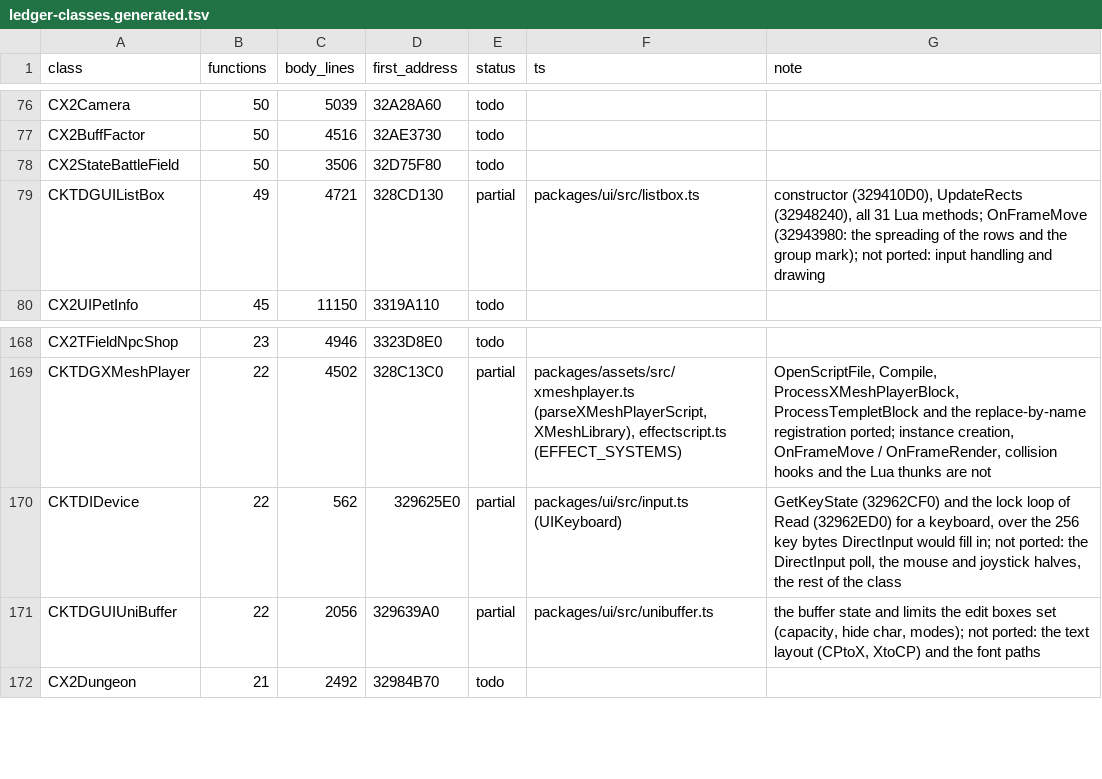
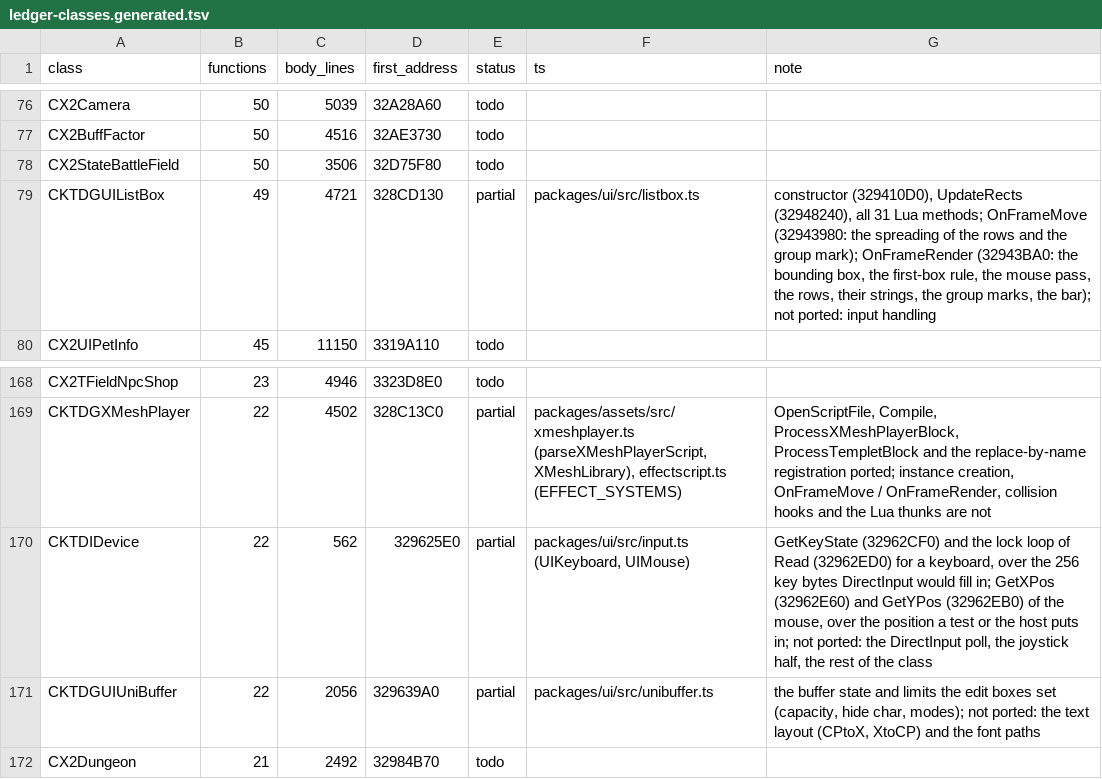
Before and after one commit to chuccb/Els_HK_2014-03-13, a TSV file: docs/ledger-classes.generated.tsv, drawn as a sheet; only a part is shown, gaps mark what is left out.

```diff
--- a/docs/ledger-classes.generated.tsv
+++ b/docs/ledger-classes.generated.tsv
@@ -78,3 +78,3 @@ CX2BuffFactor	50	4516	32AE3730	todo
 CX2StateBattleField	50	3506	32D75F80	todo		
-CKTDGUIListBox	49	4721	328CD130	partial	packages/ui/src/listbox.ts	constructor (329410D0), UpdateRects (32948240), all 31 Lua methods; OnFrameMove (32943980: the spreading of the rows and the group mark); not ported: input handling and drawing
+CKTDGUIListBox	49	4721	328CD130	partial	packages/ui/src/listbox.ts	constructor (329410D0), UpdateRects (32948240), all 31 Lua methods; OnFrameMove (32943980: the spreading of the rows and the group mark); OnFrameRender (32943BA0: the bounding box, the first-box rule, the mouse pass, the rows, their strings, the group marks, the bar); not ported: input handling
 CX2UIPetInfo	45	11150	3319A110	todo		
@@ -169,3 +169,3 @@ CX2TFieldNpcShop	23	4946	3323D8E0	todo
 CKTDGXMeshPlayer	22	4502	328C13C0	partial	packages/assets/src/xmeshplayer.ts (parseXMeshPlayerScript, XMeshLibrary), effectscript.ts (EFFECT_SYSTEMS)	OpenScriptFile, Compile, ProcessXMeshPlayerBlock, ProcessTempletBlock and the replace-by-name registration ported; instance creation, OnFrameMove / OnFrameRender, collision hooks and the Lua thunks are not
-CKTDIDevice	22	562	329625E0	partial	packages/ui/src/input.ts (UIKeyboard)	GetKeyState (32962CF0) and the lock loop of Read (32962ED0) for a keyboard, over the 256 key bytes DirectInput would fill in; not ported: the DirectInput poll, the mouse and joystick halves, the rest of the class
+CKTDIDevice	22	562	329625E0	partial	packages/ui/src/input.ts (UIKeyboard, UIMouse)	GetKeyState (32962CF0) and the lock loop of Read (32962ED0) for a keyboard, over the 256 key bytes DirectInput would fill in; GetXPos (32962E60) and GetYPos (32962EB0) of the mouse, over the position a test or the host puts in; not ported: the DirectInput poll, the joystick half, the rest of the class
 CKTDGUIUniBuffer	22	2056	329639A0	partial	packages/ui/src/unibuffer.ts	the buffer state and limits the edit boxes set (capacity, hide char, modes); not ported: the text layout (CPtoX, XtoCP) and the font paths
```
Also changed, not shown: docs/ledger-classes.tsv, 6 other files.
